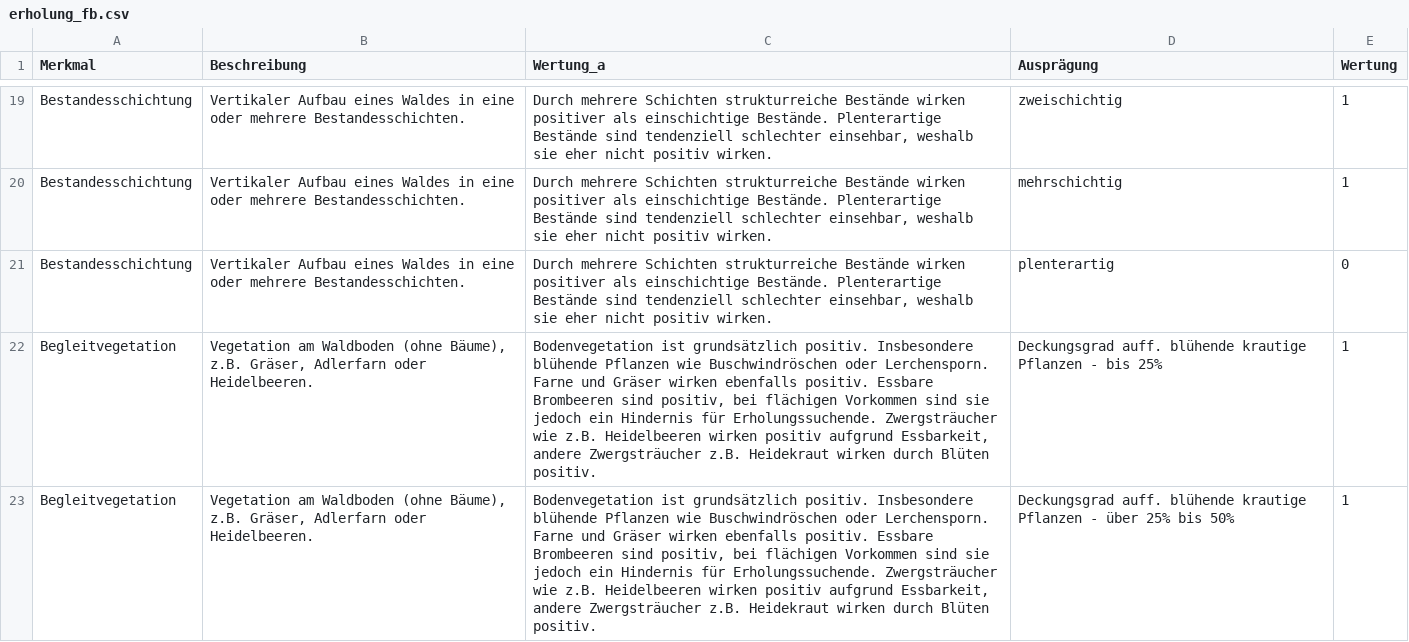
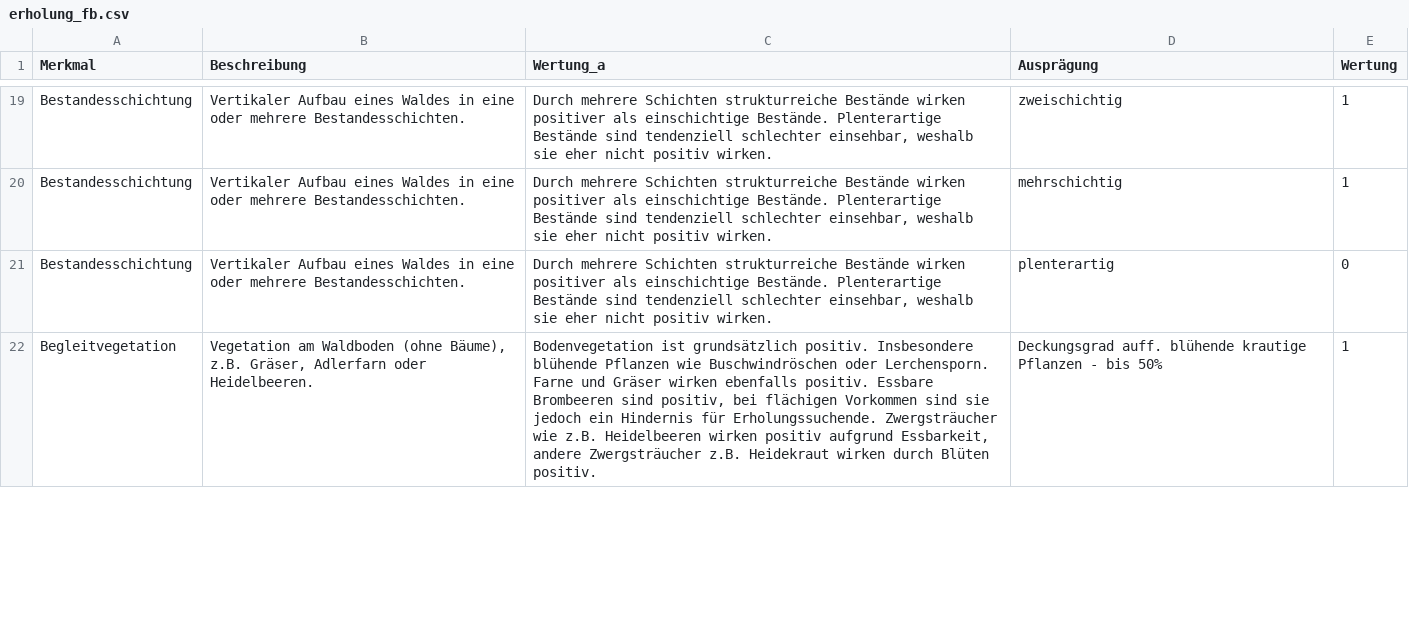
Before and after one commit to f2502/OESL_MV, a CSV file: erholung_fb.csv, drawn as a sheet; only a part is shown, gaps mark what is left out; the diff covers the shown part only.

```diff
--- a/erholung_fb.csv
+++ b/erholung_fb.csv
@@ -21,3 +21,2 @@ Bestandesschichtung;Vertikaler Aufbau eines Waldes in eine oder mehrere Bestande
 Bestandesschichtung;Vertikaler Aufbau eines Waldes in eine oder mehrere Bestandesschichten.;Durch mehrere Schichten strukturreiche Bestände wirken positiver als einschichtige Bestände. Plenterartige Bestände sind tendenziell schlechter einsehbar, weshalb sie eher nicht positiv wirken.;plenterartig;0
-Begleitvegetation;Vegetation am Waldboden (ohne Bäume), z.B. Gräser, Adlerfarn oder Heidelbeeren. ;Bodenvegetation ist grundsätzlich positiv. Insbesondere blühende Pflanzen wie Buschwindröschen oder Lerchensporn. Farne und Gräser wirken ebenfalls positiv. Essbare Brombeeren sind positiv, bei flächigen Vorkommen sind sie jedoch ein Hindernis für Erholungssuchende. Zwergsträucher wie z.B. Heidelbeeren wirken positiv aufgrund Essbarkeit, andere Zwergsträucher z.B. Heidekraut wirken durch Blüten positiv. ;Deckungsgrad auff. blühende krautige Pflanzen - bis 25%;1
-Begleitvegetation;Vegetation am Waldboden (ohne Bäume), z.B. Gräser, Adlerfarn oder Heidelbeeren. ;Bodenvegetation ist grundsätzlich positiv. Insbesondere blühende Pflanzen wie Buschwindröschen oder Lerchensporn. Farne und Gräser wirken ebenfalls positiv. Essbare Brombeeren sind positiv, bei flächigen Vorkommen sind sie jedoch ein Hindernis für Erholungssuchende. Zwergsträucher wie z.B. Heidelbeeren wirken positiv aufgrund Essbarkeit, andere Zwergsträucher z.B. Heidekraut wirken durch Blüten positiv. ;Deckungsgrad auff. blühende krautige Pflanzen - über 25% bis 50%;1
+Begleitvegetation;Vegetation am Waldboden (ohne Bäume), z.B. Gräser, Adlerfarn oder Heidelbeeren. ;Bodenvegetation ist grundsätzlich positiv. Insbesondere blühende Pflanzen wie Buschwindröschen oder Lerchensporn. Farne und Gräser wirken ebenfalls positiv. Essbare Brombeeren sind positiv, bei flächigen Vorkommen sind sie jedoch ein Hindernis für Erholungssuchende. Zwergsträucher wie z.B. Heidelbeeren wirken positiv aufgrund Essbarkeit, andere Zwergsträucher z.B. Heidekraut wirken durch Blüten positiv. ;Deckungsgrad auff. blühende krautige Pflanzen - bis 50%;1
```
Also changed, not shown: 1 removed row and 1 edited cell elsewhere in this file.
